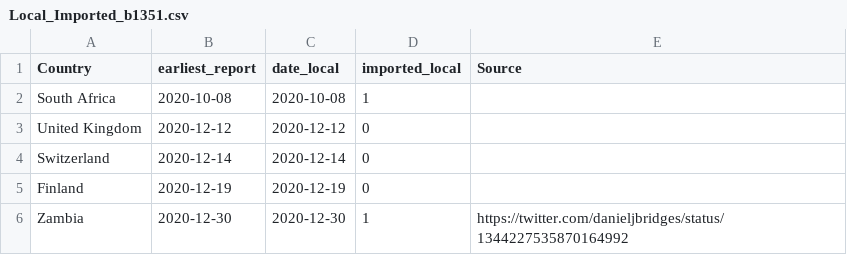
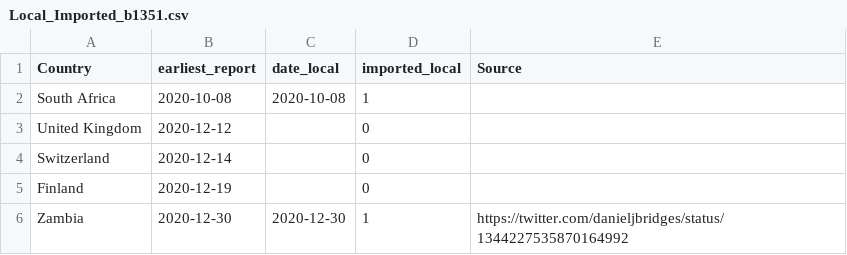
Before and after one commit to cov-lineages/lineages-website-old, a CSV file: _data/Local_Imported_b1351.csv, drawn as a sheet.

Commit message:
rm local dates

```diff
--- a/_data/Local_Imported_b1351.csv
+++ b/_data/Local_Imported_b1351.csv
@@ -2,5 +2,5 @@ Country,earliest_report,date_local,imported_local,Source
 South Africa,2020-10-08,2020-10-08,1,
-United Kingdom,2020-12-12,2020-12-12,0,
-Switzerland,2020-12-14,2020-12-14,0,
-Finland,2020-12-19,2020-12-19,0,
+United Kingdom,2020-12-12,,0,
+Switzerland,2020-12-14,,0,
+Finland,2020-12-19,,0,
 Zambia,2020-12-30,2020-12-30,1,https://twitter.com/danieljbridges/status/1344227535870164992
```
